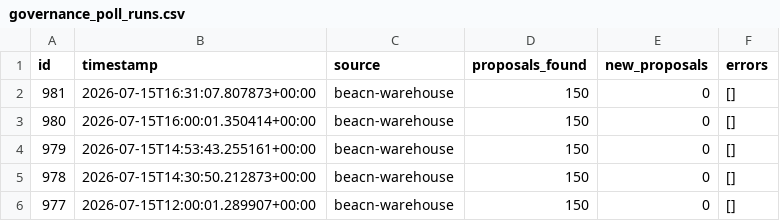
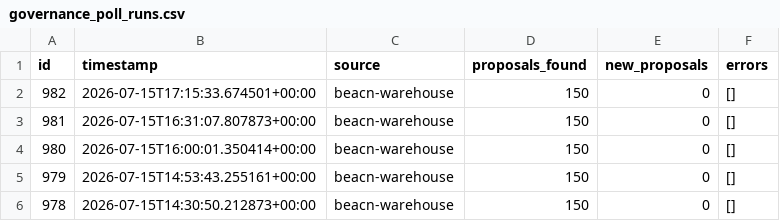
Before and after one commit to BEACNpool/beacn-drep-resources, a CSV file: data/input/governance/governance_poll_runs.csv, drawn as a sheet; only a part is shown; the shorter side is filled out with more unchanged rows.

Commit message:
data: governance snapshot 2026-07-15T17:36:25Z

```diff
--- a/data/input/governance/governance_poll_runs.csv
+++ b/data/input/governance/governance_poll_runs.csv
@@ -1,2 +1,3 @@
 id,timestamp,source,proposals_found,new_proposals,errors
+982,2026-07-15T17:15:33.674501+00:00,beacn-warehouse,150,0,[]
 981,2026-07-15T16:31:07.807873+00:00,beacn-warehouse,150,0,[]
```
Also changed, not shown: data/input/governance/anchor_documents_index.csv, data/input/governance/decision_support/deep_research_dossiers.csv, 17 other files.
